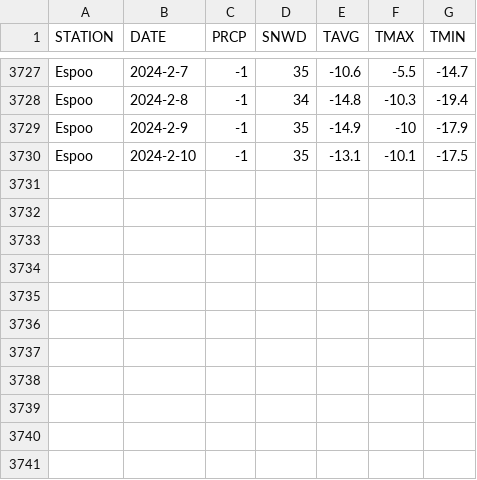
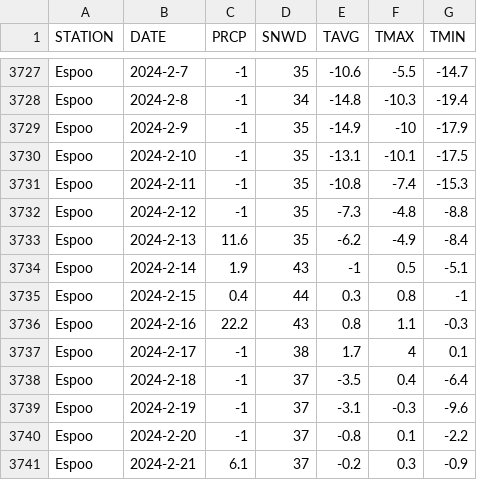
Before and after one commit to rehabaam/temperature_prediction, a CSV file: espoo.csv, drawn as a sheet; only a part is shown, gaps mark what is left out; the diff names each change by its address in the sheet, - before the commit and + after, or states it on an @@ line.

Commit message:
chore(data): updating data till feb 21st

```diff
--- a/espoo.csv
+++ b/espoo.csv
+row 3731: Espoo | 2024-2-11 | -1 | 35 | -10.8 | -7.4 | -15.3
+row 3732: Espoo | 2024-2-12 | -1 | 35 | -7.3 | -4.8 | -8.8
+row 3733: Espoo | 2024-2-13 | 11.6 | 35 | -6.2 | -4.9 | -8.4
+row 3734: Espoo | 2024-2-14 | 1.9 | 43 | -1 | 0.5 | -5.1
+row 3735: Espoo | 2024-2-15 | 0.4 | 44 | 0.3 | 0.8 | -1
+row 3736: Espoo | 2024-2-16 | 22.2 | 43 | 0.8 | 1.1 | -0.3
+row 3737: Espoo | 2024-2-17 | -1 | 38 | 1.7 | 4 | 0.1
+row 3738: Espoo | 2024-2-18 | -1 | 37 | -3.5 | 0.4 | -6.4
+row 3739: Espoo | 2024-2-19 | -1 | 37 | -3.1 | -0.3 | -9.6
+row 3740: Espoo | 2024-2-20 | -1 | 37 | -0.8 | 0.1 | -2.2
+row 3741: Espoo | 2024-2-21 | 6.1 | 37 | -0.2 | 0.3 | -0.9
```
Also changed, not shown: 1 other file.
